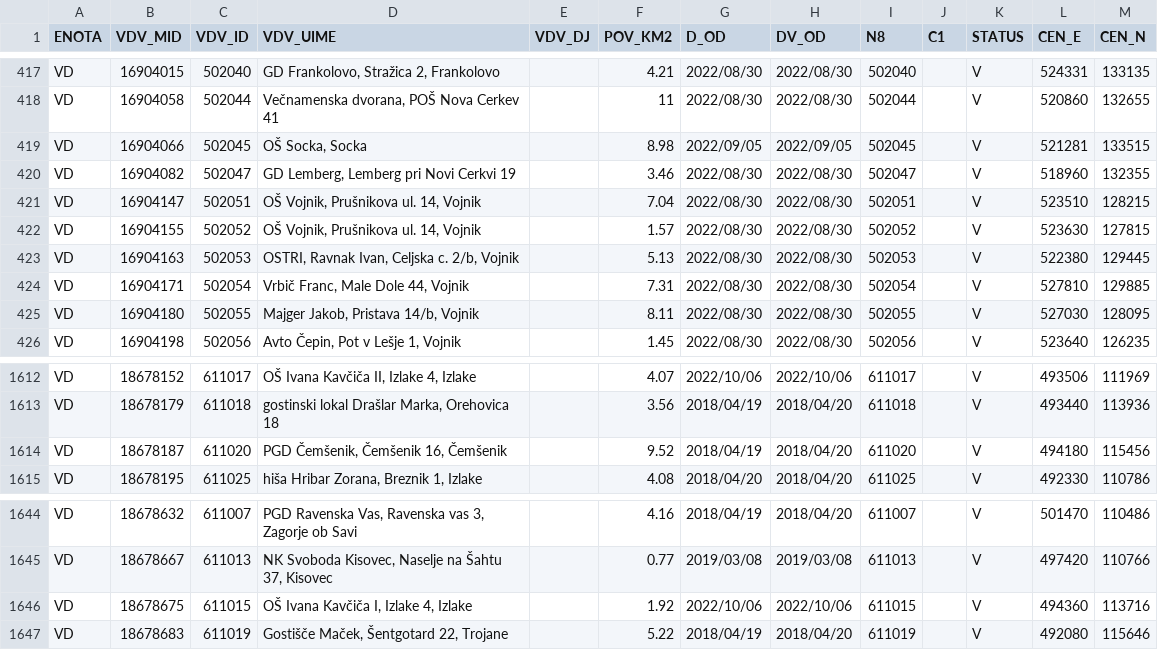
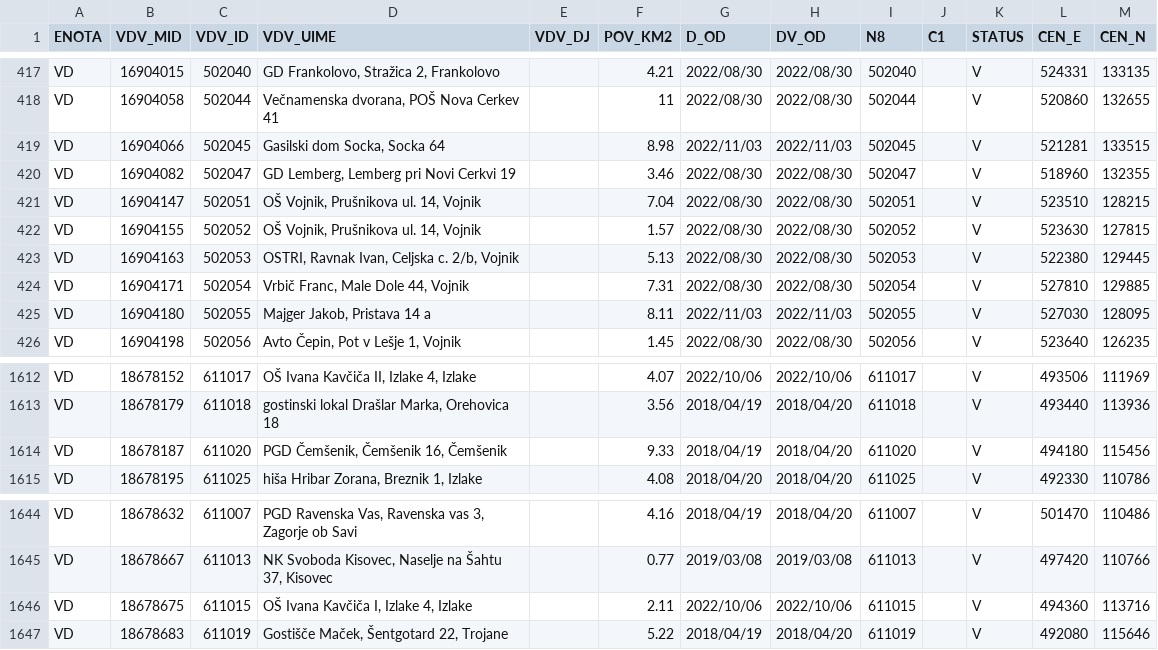
Before and after one commit to stefanb/gurs-rpe, a CSV file: data/VDV.csv, drawn as a sheet; only a part is shown, gaps mark what is left out.

```diff
--- a/data/VDV.csv
+++ b/data/VDV.csv
@@ -418,3 +418,3 @@ VD,16904015,502040,"GD Frankolovo, Stražica 2, Frankolovo",,4.21,2022/08/30,202
 VD,16904058,502044,"Večnamenska dvorana, POŠ Nova Cerkev 41",,11,2022/08/30,2022/08/30,502044,,V,520860,132655
-VD,16904066,502045,"OŠ Socka, Socka",,8.98,2022/09/05,2022/09/05,502045,,V,521281,133515
+VD,16904066,502045,"Gasilski dom Socka, Socka 64",,8.98,2022/11/03,2022/11/03,502045,,V,521281,133515
 VD,16904082,502047,"GD Lemberg, Lemberg pri Novi Cerkvi  19",,3.46,2022/08/30,2022/08/30,502047,,V,518960,132355
@@ -424,3 +424,3 @@ VD,16904163,502053,"OSTRI, Ravnak Ivan, Celjska c. 2/b, Vojnik",,5.13,2022/08/30
 VD,16904171,502054,"Vrbič Franc, Male Dole 44, Vojnik",,7.31,2022/08/30,2022/08/30,502054,,V,527810,129885
-VD,16904180,502055,"Majger Jakob, Pristava 14/b, Vojnik",,8.11,2022/08/30,2022/08/30,502055,,V,527030,128095
+VD,16904180,502055,"Majger Jakob, Pristava 14 a",,8.11,2022/11/03,2022/11/03,502055,,V,527030,128095
 VD,16904198,502056,"Avto Čepin, Pot v Lešje 1, Vojnik",,1.45,2022/08/30,2022/08/30,502056,,V,523640,126235
@@ -1613,3 +1613,3 @@ VD,18678152,611017,"OŠ Ivana Kavčiča II, Izlake 4, Izlake",,4.07,2022/10/06,2
 VD,18678179,611018,"gostinski lokal Drašlar Marka, Orehovica 18",,3.56,2018/04/19,2018/04/20,611018,,V,493440,113936
-VD,18678187,611020,"PGD Čemšenik, Čemšenik 16, Čemšenik",,9.52,2018/04/19,2018/04/20,611020,,V,494180,115456
+VD,18678187,611020,"PGD Čemšenik, Čemšenik 16, Čemšenik",,9.33,2018/04/19,2018/04/20,611020,,V,494180,115456
 VD,18678195,611025,"hiša Hribar Zorana, Breznik 1, Izlake",,4.08,2018/04/20,2018/04/20,611025,,V,492330,110786
@@ -1645,3 +1645,3 @@ VD,18678632,611007,"PGD Ravenska Vas, Ravenska vas 3, Zagorje ob Savi",,4.16,201
 VD,18678667,611013,"NK Svoboda Kisovec, Naselje na Šahtu 37, Kisovec",,0.77,2019/03/08,2019/03/08,611013,,V,497420,110766
-VD,18678675,611015,"OŠ Ivana Kavčiča I, Izlake 4, Izlake",,1.92,2022/10/06,2022/10/06,611015,,V,494360,113716
+VD,18678675,611015,"OŠ Ivana Kavčiča I, Izlake 4, Izlake",,2.11,2022/10/06,2022/10/06,611015,,V,494360,113716
 VD,18678683,611019,"Gostišče Maček, Šentgotard 22, Trojane",,5.22,2018/04/19,2018/04/20,611019,,V,492080,115646
```
Also changed, not shown: data/VDV/VDV_VD.csv, 5 other files.
